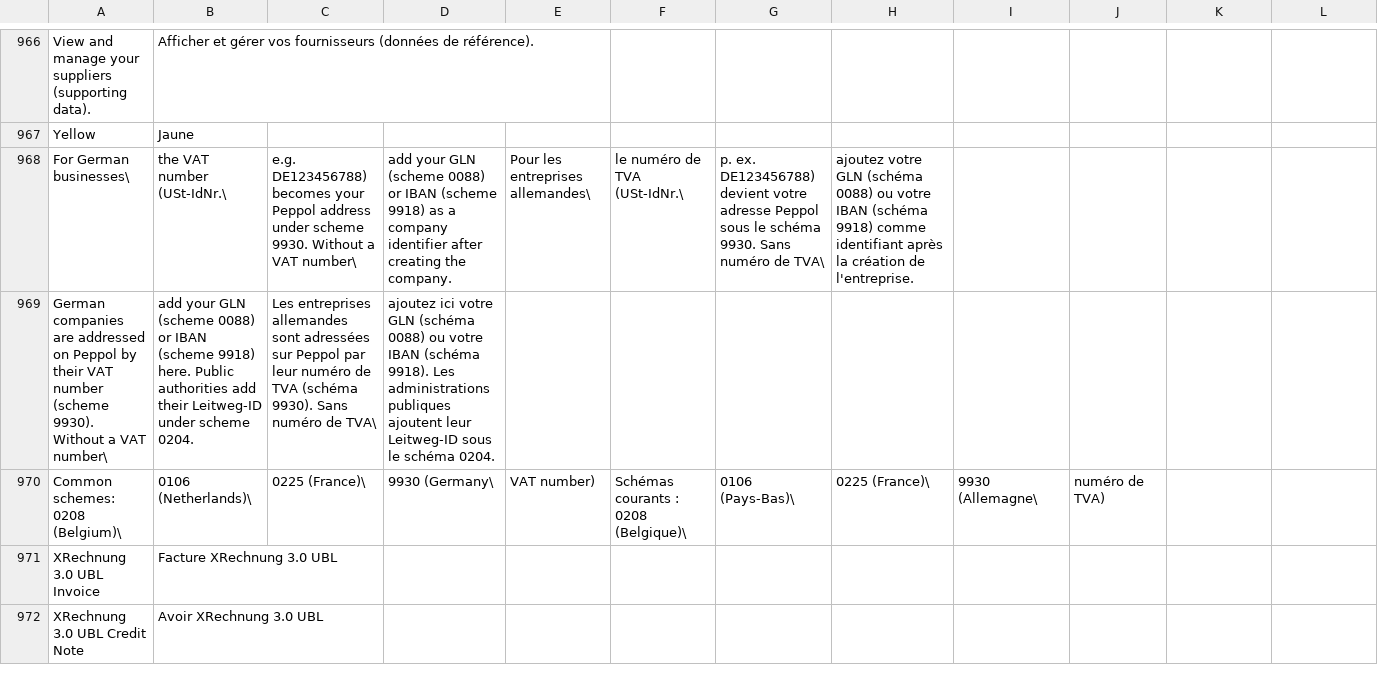
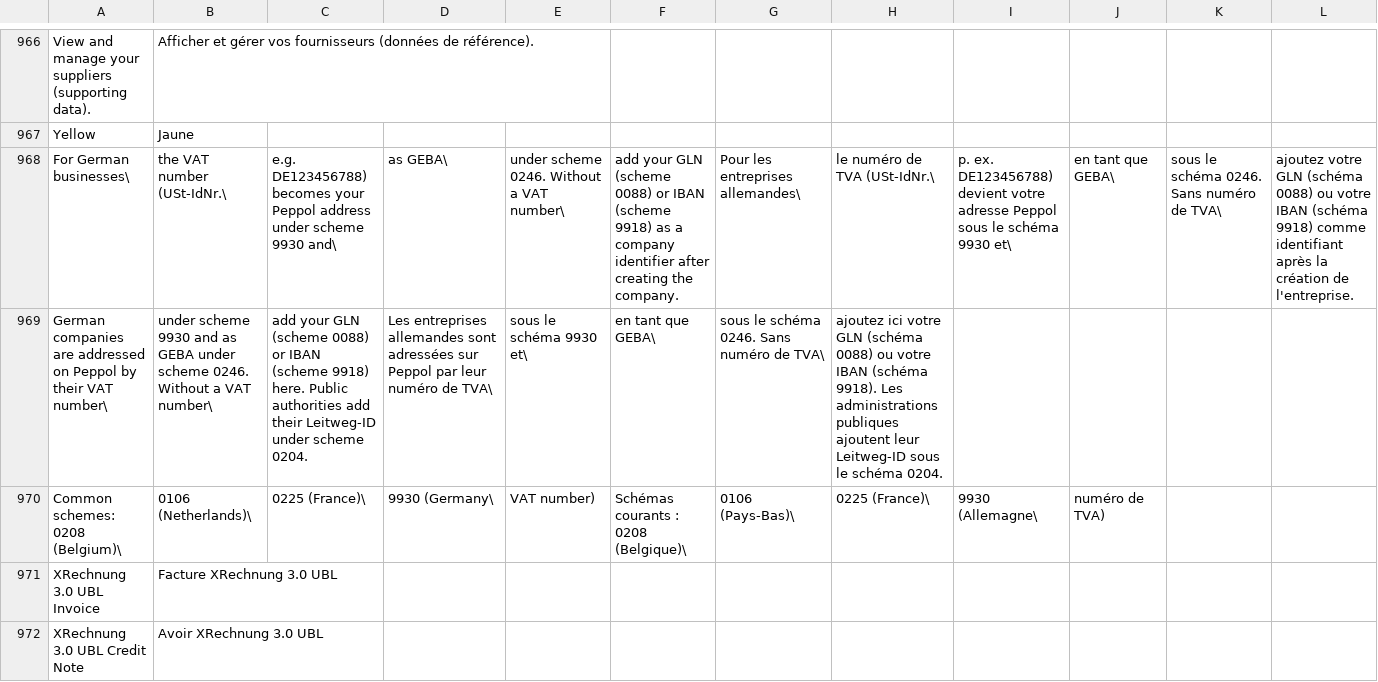
Before and after one commit to MartinLaf/recommand-peppol, a CSV file: translations/fr.csv, drawn as a sheet; only a part is shown, gaps mark what is left out.

Commit message:
feat(identifiers): register German companies under their GEBA by default (#182)
KoSIT's Germany Identifier Guideline v1.3 recommends that private German businesses publish their German Electronic Business Address (GEBA, ICD 0246) as the first-choice Peppol identifier. German companies were only registered under their VAT number (9930), so a sender looking them up under 0246 did not find them.

A German company with a valid VAT number now also gets the bare W-IdNr under 0246 wherever its 9930 identifier is derived: on creation and on a move to Germany. A move out of Germany removes it with the other German defaults. It is registered on the SMP with the company's other identifiers; the company keeps sending from 9930. Adding the bare GEBA again returns the existing identifier, and no GEBA is derived from a VAT number that fails the German format or check digit.

The GEBA is a derived identifier, using the mechanism the Finnish OVT code introduced. A derived identifier never blocks a registration: when another recipient or another SMP already publishes it, it is taken off the company and the registration goes ahead. That handling is now a shared helper, also used when a company that needs no verification is made a recipient through a company update.

Existing companies are not changed by this change.

```diff
--- a/translations/fr.csv
+++ b/translations/fr.csv
@@ -967,4 +967,4 @@ View and manage your suppliers (supporting data).,Afficher et gérer vos fournis
 Yellow,Jaune
-For German businesses\, the VAT number (USt-IdNr.\, e.g. DE123456788) becomes your Peppol address under scheme 9930. Without a VAT number\, add your GLN (scheme 0088) or IBAN (scheme 9918) as a company identifier after creating the company.,Pour les entreprises allemandes\, le numéro de TVA (USt-IdNr.\, p. ex. DE123456788) devient votre adresse Peppol sous le schéma 9930. Sans numéro de TVA\, ajoutez votre GLN (schéma 0088) ou votre IBAN (schéma 9918) comme identifiant après la création de l'entreprise.
-German companies are addressed on Peppol by their VAT number (scheme 9930). Without a VAT number\, add your GLN (scheme 0088) or IBAN (scheme 9918) here. Public authorities add their Leitweg-ID under scheme 0204.,Les entreprises allemandes sont adressées sur Peppol par leur numéro de TVA (schéma 9930). Sans numéro de TVA\, ajoutez ici votre GLN (schéma 0088) ou votre IBAN (schéma 9918). Les administrations publiques ajoutent leur Leitweg-ID sous le schéma 0204.
+For German businesses\, the VAT number (USt-IdNr.\, e.g. DE123456788) becomes your Peppol address under scheme 9930 and\, as GEBA\, under scheme 0246. Without a VAT number\, add your GLN (scheme 0088) or IBAN (scheme 9918) as a company identifier after creating the company.,Pour les entreprises allemandes\, le numéro de TVA (USt-IdNr.\, p. ex. DE123456788) devient votre adresse Peppol sous le schéma 9930 et\, en tant que GEBA\, sous le schéma 0246. Sans numéro de TVA\, ajoutez votre GLN (schéma 0088) ou votre IBAN (schéma 9918) comme identifiant après la création de l'entreprise.
+German companies are addressed on Peppol by their VAT number\, under scheme 9930 and as GEBA under scheme 0246. Without a VAT number\, add your GLN (scheme 0088) or IBAN (scheme 9918) here. Public authorities add their Leitweg-ID under scheme 0204.,Les entreprises allemandes sont adressées sur Peppol par leur numéro de TVA\, sous le schéma 9930 et\, en tant que GEBA\, sous le schéma 0246. Sans numéro de TVA\, ajoutez ici votre GLN (schéma 0088) ou votre IBAN (schéma 9918). Les administrations publiques ajoutent leur Leitweg-ID sous le schéma 0204.
 Common schemes: 0208 (Belgium)\, 0106 (Netherlands)\, 0225 (France)\, 9930 (Germany\, VAT number),Schémas courants : 0208 (Belgique)\, 0106 (Pays-Bas)\, 0225 (France)\, 9930 (Allemagne\, numéro de TVA)
```
Also changed, not shown: translations/de.csv, translations/nl.csv, 11 other files.
